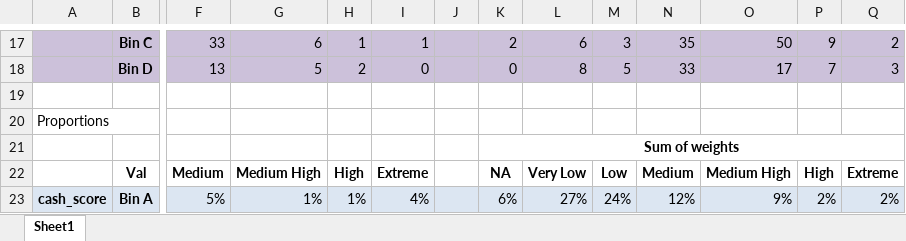
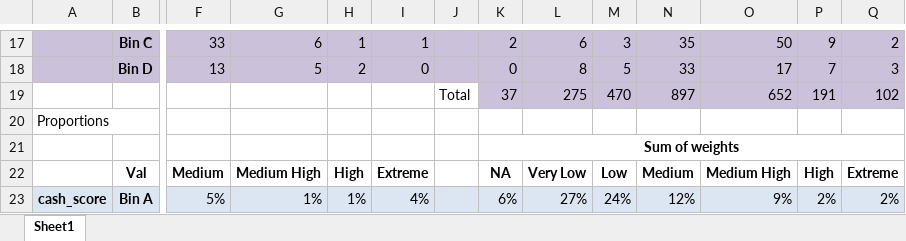
Before and after one commit to ScottCoffin/EconImpact, an Excel workbook: Python/risk_scores_test.xlsx, sheet Sheet1, drawn as a sheet; only a part is shown, gaps mark what is left out; values as stored, in another font and other column widths than the file's, no borders; charts and pictures not drawn; rows hold the shown columns only; the diff names each change by its address in the sheet, - before the commit and + after, or states it on an @@ line.

Commit message:
more annotation on risk excel

```diff
--- a/Python/risk_scores_test.xlsx (sheet Sheet1)
+++ b/Python/risk_scores_test.xlsx (sheet Sheet1)
-row 19: (empty)
+row 19:  |  |  |  |  |  | Total | 37 | 275 | 470 | 897 | 652 | 191 | 102
-K19:Q19 fill: none
+K19:Q19 fill: #CCC1DA
```
Also changed, not shown: 1 other file.
